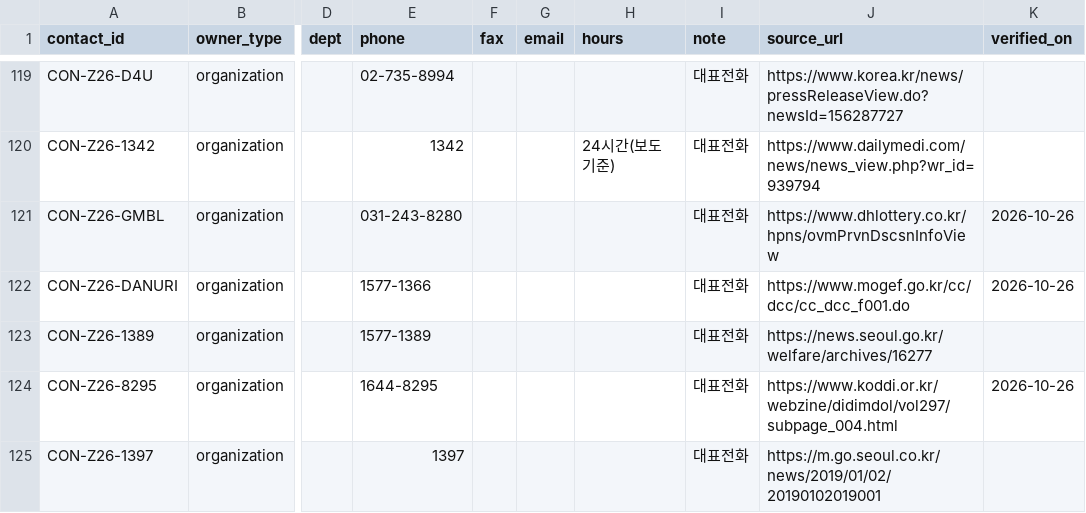
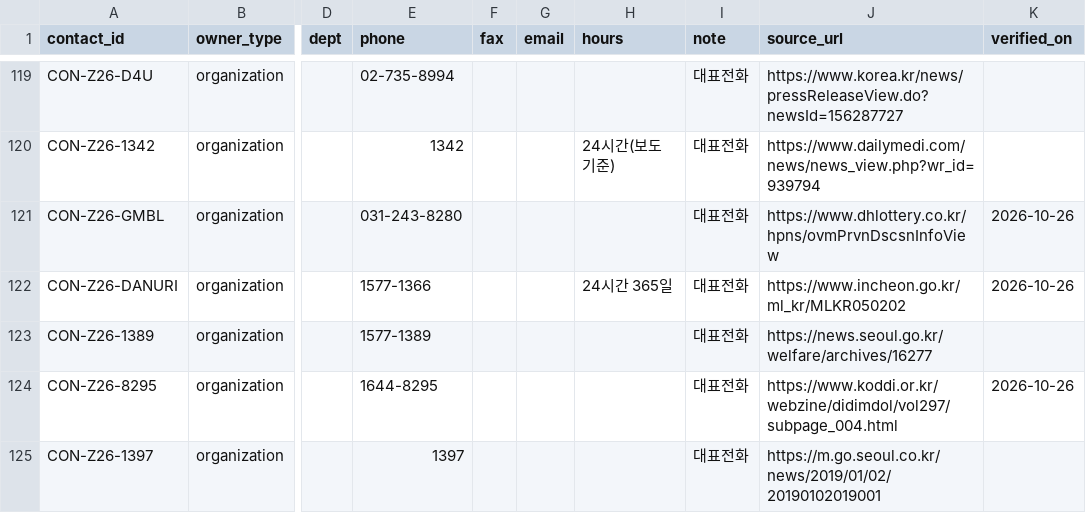
Before and after one commit to daily-jh/osansegyo-welfare-resources, a CSV file: data/contacts.csv, drawn as a sheet; only a part is shown, gaps mark what is left out; the diff names each change by its address in the sheet, - before the commit and + after, or states it on an @@ line.

```diff
--- a/data/contacts.csv
+++ b/data/contacts.csv
-H122 (hours): (empty)
+H122 (hours): 24시간 365일
-J122 (source_url): https://www.mogef.go.kr/cc/dcc/cc_dcc_f001.do
+J122 (source_url): https://www.incheon.go.kr/ml_kr/MLKR050202
```
Also changed, not shown: data/resources.csv, data/services.csv, 13 other files.
